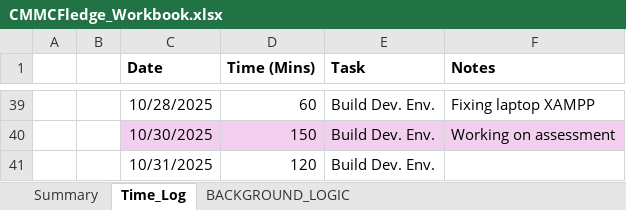
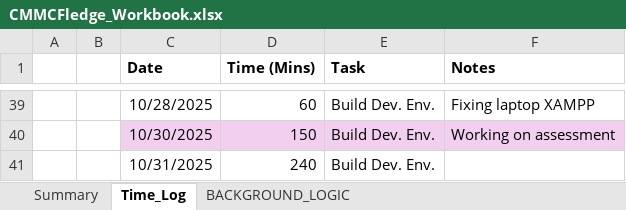
Before and after one commit to cmcfarren23/CMMCFledge, an Excel workbook: 02_WorkingDocs/CMMCFledge_Workbook.xlsx, sheet Time_Log, drawn as a sheet; only a part is shown, gaps mark what is left out; values as stored, in another font and other column widths than the file's, no borders; table styles not drawn; the diff names each change by its address in the sheet, - before the commit and + after, or states it on an @@ line.

```diff
--- a/02_WorkingDocs/CMMCFledge_Workbook.xlsx (sheet Time_Log)
+++ b/02_WorkingDocs/CMMCFledge_Workbook.xlsx (sheet Time_Log)
-D41 (Time (Mins)): 120
+D41 (Time (Mins)): 240
```
Also changed, not shown: sheet BACKGROUND_LOGIC, charts or pictures, 2 other files.
